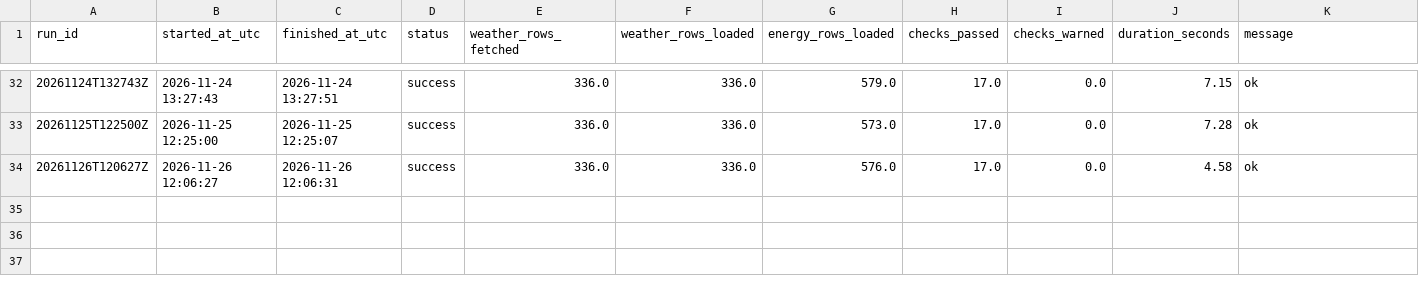
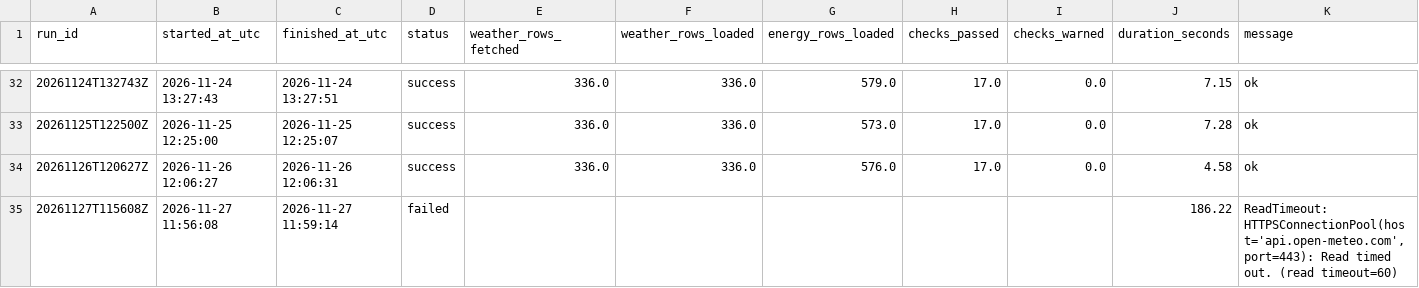
Before and after one commit to samerraef16-hash/Weather-energy-dashboard, a CSV file: data/powerbi/pipeline_runs.csv, drawn as a sheet; only a part is shown, gaps mark what is left out.

```diff
--- a/data/powerbi/pipeline_runs.csv
+++ b/data/powerbi/pipeline_runs.csv
@@ -34 +34,2 @@ run_id,started_at_utc,finished_at_utc,status,weather_rows_fetched,weather_rows_l
 20261126T120627Z,2026-11-26 12:06:27,2026-11-26 12:06:31,success,336.0,336.0,576.0,17.0,0.0,4.58,ok
+20261127T115608Z,2026-11-27 11:56:08,2026-11-27 11:59:14,failed,,,,,,186.22,"ReadTimeout: HTTPSConnectionPool(host='api.open-meteo.com', port=443): Read timed out. (read timeout=60)"
```
Also changed, not shown: data/powerbi/data_quality_checks.csv, 1 other file.
